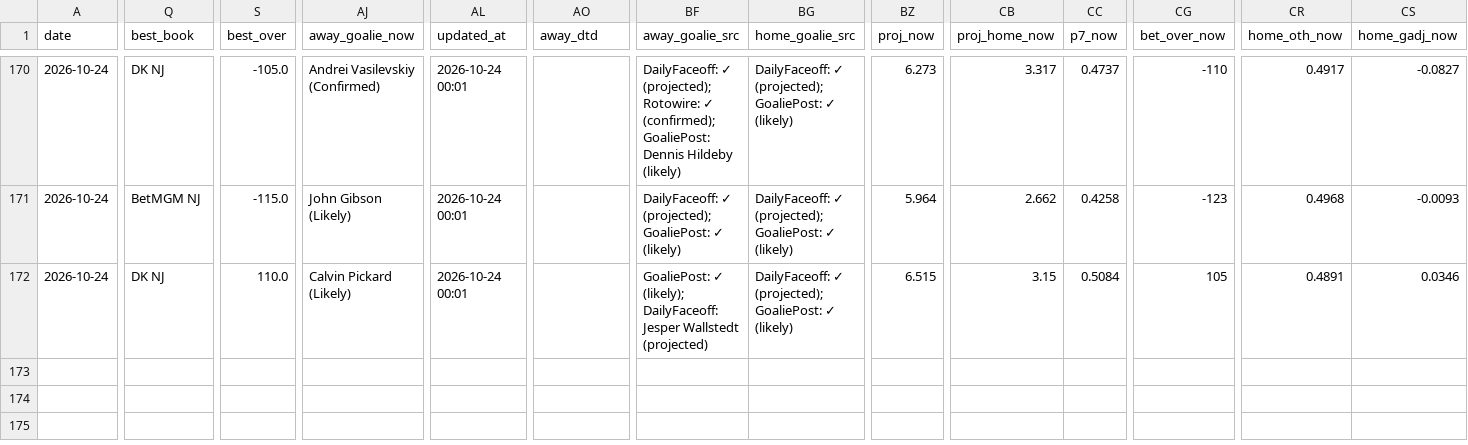
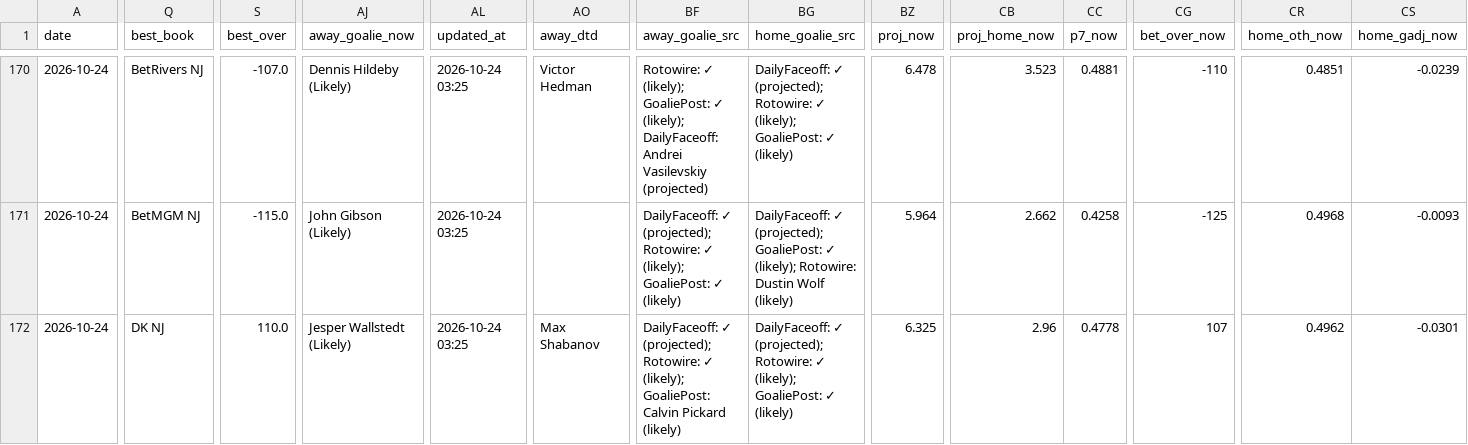
Before and after one commit to Prezbo8/NHL-total-model, a CSV file: data/paper_trades.csv, drawn as a sheet; only a part is shown, gaps mark what is left out; the diff covers the shown part only; the diff names each change by its address in the sheet, - before the commit and + after, or states it on an @@ line.

```diff
--- a/data/paper_trades.csv
+++ b/data/paper_trades.csv
-Q170 (best_book): DK NJ
+Q170 (best_book): BetRivers NJ
-S170 (best_over): -105.0
+S170 (best_over): -107.0
-AJ170 (away_goalie_now): Andrei Vasilevskiy (Confirmed)
+AJ170 (away_goalie_now): Dennis Hildeby (Likely)
-AL170:AL172 (updated_at): 2026-10-24 00:01
+AL170:AL172 (updated_at): 2026-10-24 03:25
-AO170 (away_dtd): (empty)
+AO170 (away_dtd): Victor Hedman
-BF170 (away_goalie_src): DailyFaceoff: ✓ (projected); Rotowire: ✓ (confirmed); GoaliePost: Dennis Hildeby (likely)
+BF170 (away_goalie_src): Rotowire: ✓ (likely); GoaliePost: ✓ (likely); DailyFaceoff: Andrei Vasilevskiy (projected)
-BG170 (home_goalie_src): …✓ (projected); GoaliePost: ✓…
+BG170 (home_goalie_src): …✓ (projected); Rotowire: ✓ (likely); GoaliePost: ✓…
-BZ170 (proj_now): 6.273
+BZ170 (proj_now): 6.478
-CB170 (proj_home_now): 3.317
+CB170 (proj_home_now): 3.523
-CC170 (p7_now): 0.4737
+CC170 (p7_now): 0.4881
-CR170 (home_oth_now): 0.4917
+CR170 (home_oth_now): 0.4851
-CS170 (home_gadj_now): -0.0827
+CS170 (home_gadj_now): -0.0239
-BF171 (away_goalie_src): …✓ (projected); GoaliePost: ✓…
+BF171 (away_goalie_src): …✓ (projected); Rotowire: ✓ (likely); GoaliePost: ✓…
-BG171 (home_goalie_src): …GoaliePost: ✓ (likely)
+BG171 (home_goalie_src): …GoaliePost: ✓ (likely); Rotowire: Dustin Wolf (likely)
-CG171 (bet_over_now): -123
+CG171 (bet_over_now): -125
-AJ172 (away_goalie_now): Calvin Pickard (Likely)
+AJ172 (away_goalie_now): Jesper Wallstedt (Likely)
-AO172 (away_dtd): (empty)
+AO172 (away_dtd): Max Shabanov
-BF172 (away_goalie_src): GoaliePost: ✓ (likely); DailyFaceoff: Jesper Wallstedt (projected)
+BF172 (away_goalie_src): DailyFaceoff: ✓ (projected); Rotowire: ✓ (likely); GoaliePost: Calvin Pickard (likely)
-BG172 (home_goalie_src): …✓ (projected); GoaliePost: ✓…
+BG172 (home_goalie_src): …✓ (projected); Rotowire: ✓ (likely); GoaliePost: ✓…
-BZ172 (proj_now): 6.515
+BZ172 (proj_now): 6.325
-CB172 (proj_home_now): 3.15
+CB172 (proj_home_now): 2.96
-CC172 (p7_now): 0.5084
+CC172 (p7_now): 0.4778
-CG172 (bet_over_now): 105
+CG172 (bet_over_now): 107
-CR172 (home_oth_now): 0.4891
+CR172 (home_oth_now): 0.4962
-CS172 (home_gadj_now): 0.0346
+CS172 (home_gadj_now): -0.0301
```
Also changed, not shown: 69 edited cells elsewhere in this file, data/team_form.csv, 9 other files.
